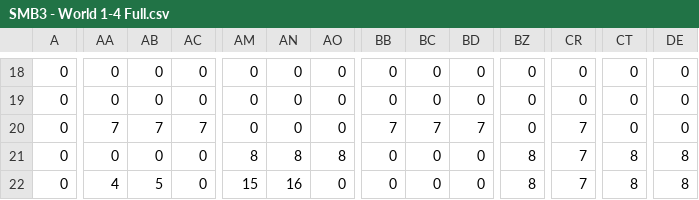
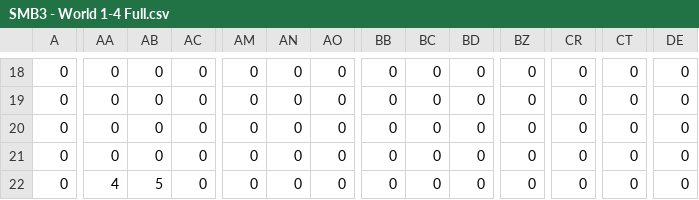
Before and after one commit to FinnTruong/gamedev-intro-tutorials-master, a CSV file: 05-ScenceManager/textures/SMB3 - World 1-4 Full.csv, drawn as a sheet; only a part is shown, gaps mark what is left out; the diff covers the shown part only; the diff names each change by its address in the sheet, - before the commit and + after, or states it on an @@ line.

Commit message:
World 1-4

```diff
--- a/05-ScenceManager/textures/SMB3 - World 1-4 Full.csv
+++ b/05-ScenceManager/textures/SMB3 - World 1-4 Full.csv
-AA20: 7
+AA20: 0
-AB20: 7
+AB20: 0
-AC20: 7
+AC20: 0
-BB20: 7
+BB20: 0
-BC20: 7
+BC20: 0
-BD20: 7
+BD20: 0
-CR20:CR22: 7
+CR20:CR22: 0
-AM21: 8
+AM21: 0
-AN21: 8
+AN21: 0
-AO21: 8
+AO21: 0
-BZ21:BZ22: 8
+BZ21:BZ22: 0
-CT21:CT22: 8
+CT21:CT22: 0
-DE21:DE22: 8
+DE21:DE22: 0
-AM22: 15
+AM22: 0
-AN22: 16
+AN22: 0
```
Also changed, not shown: 113 edited cells elsewhere in this file, 51 other files.
